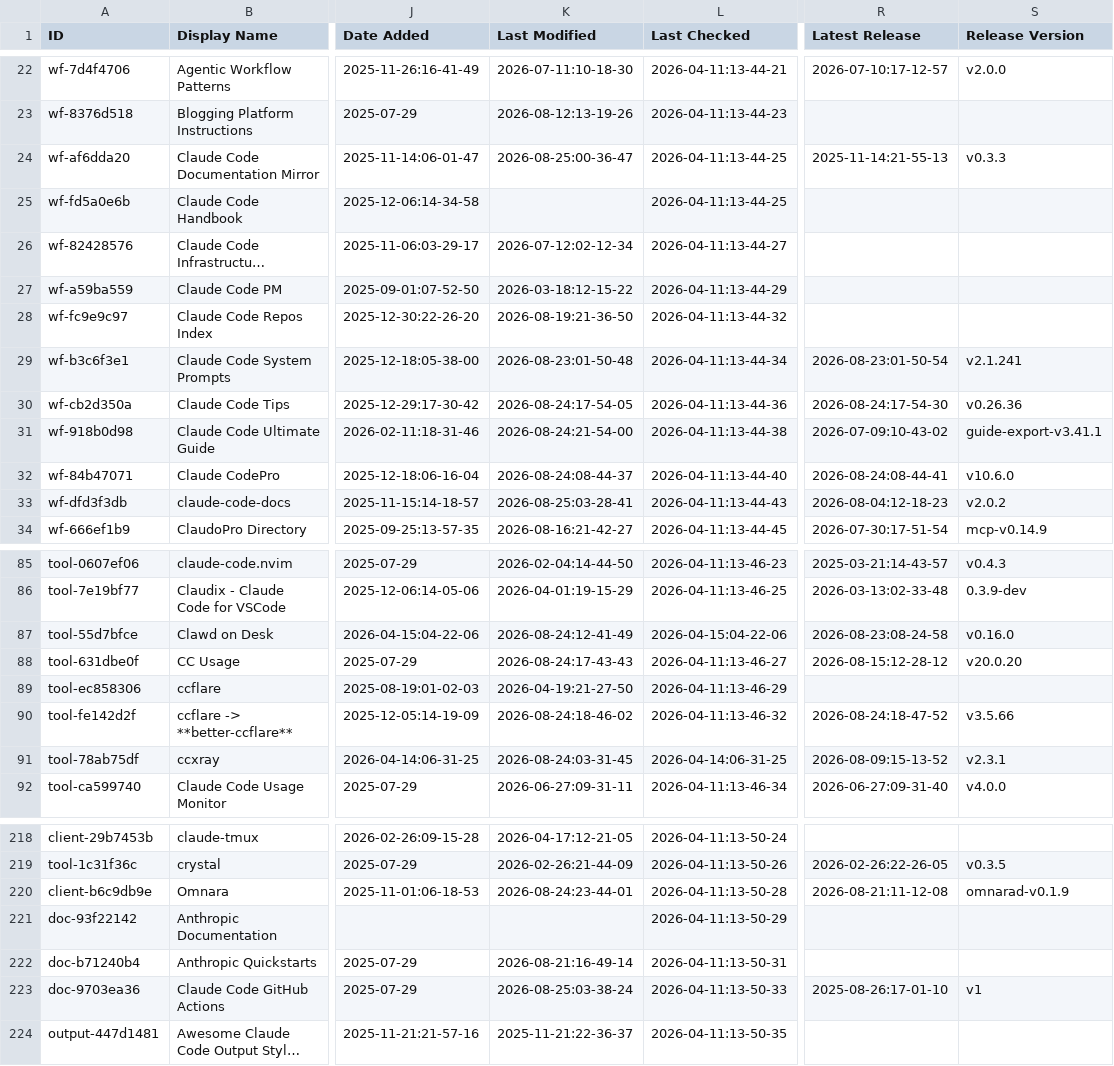
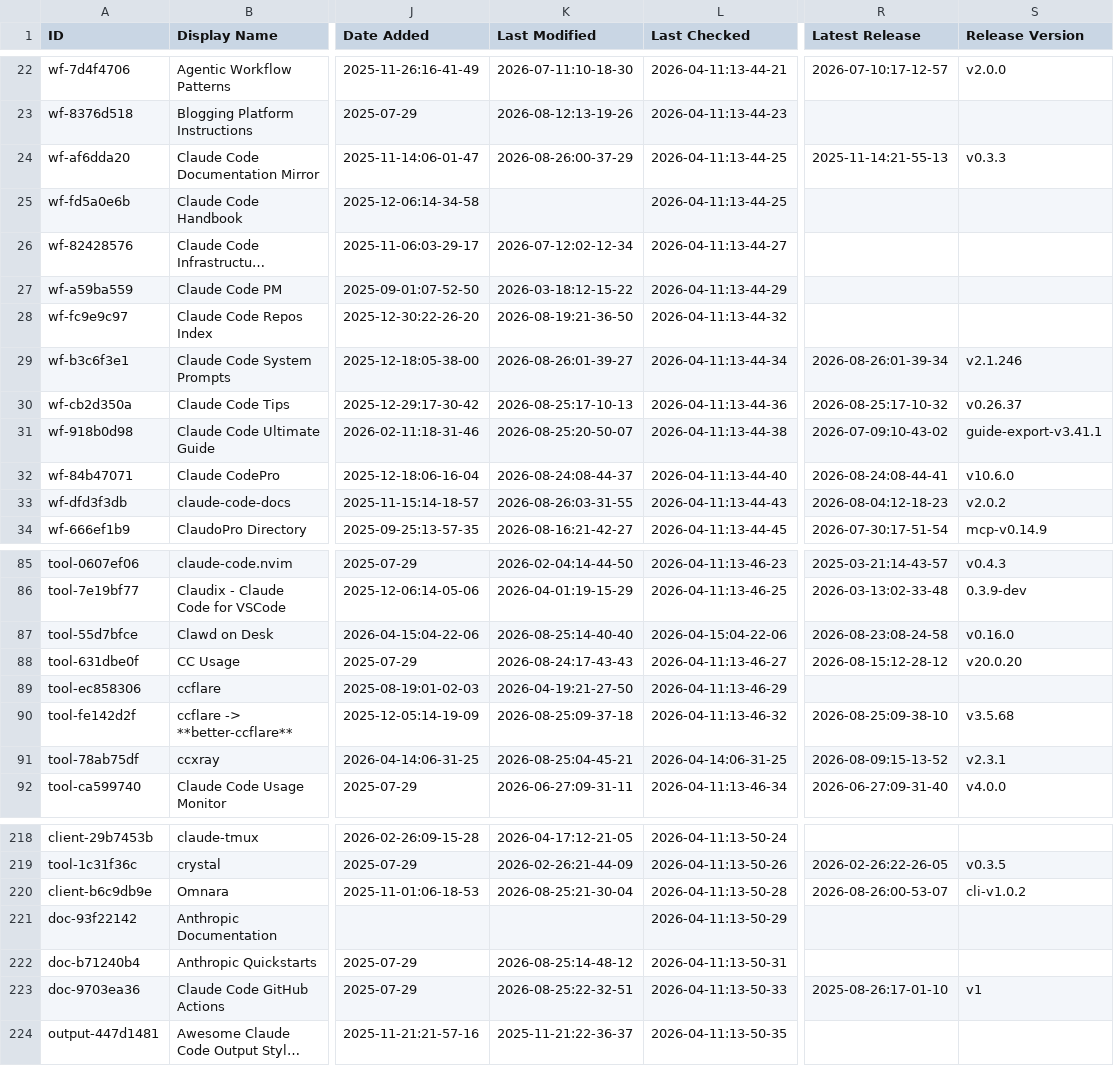
Before and after one commit to sowelswl/awesome-claude-code, a CSV file: THE_RESOURCES_TABLE.csv, drawn as a sheet; only a part is shown, gaps mark what is left out; long unchanged cells end in …; the diff covers the shown part only; the diff names each change by its address in the sheet, - before the commit and + after, or states it on an @@ line.

```diff
--- a/THE_RESOURCES_TABLE.csv
+++ b/THE_RESOURCES_TABLE.csv
-K24 (Last Modified): 2026-08-25:00-36-47
+K24 (Last Modified): 2026-08-26:00-37-29
-K29 (Last Modified): 2026-08-23:01-50-48
+K29 (Last Modified): 2026-08-26:01-39-27
-R29 (Latest Release): 2026-08-23:01-50-54
+R29 (Latest Release): 2026-08-26:01-39-34
-S29 (Release Version): v2.1.241
+S29 (Release Version): v2.1.246
-K30 (Last Modified): 2026-08-24:17-54-05
+K30 (Last Modified): 2026-08-25:17-10-13
-R30 (Latest Release): 2026-08-24:17-54-30
+R30 (Latest Release): 2026-08-25:17-10-32
-S30 (Release Version): v0.26.36
+S30 (Release Version): v0.26.37
-K31 (Last Modified): 2026-08-24:21-54-00
+K31 (Last Modified): 2026-08-25:20-50-07
-K33 (Last Modified): 2026-08-25:03-28-41
+K33 (Last Modified): 2026-08-26:03-31-55
-K87 (Last Modified): 2026-08-24:12-41-49
+K87 (Last Modified): 2026-08-25:14-40-40
-K90 (Last Modified): 2026-08-24:18-46-02
+K90 (Last Modified): 2026-08-25:09-37-18
-R90 (Latest Release): 2026-08-24:18-47-52
+R90 (Latest Release): 2026-08-25:09-38-10
-S90 (Release Version): v3.5.66
+S90 (Release Version): v3.5.68
-K91 (Last Modified): 2026-08-24:03-31-45
+K91 (Last Modified): 2026-08-25:04-45-21
-K220 (Last Modified): 2026-08-24:23-44-01
+K220 (Last Modified): 2026-08-25:21-30-04
-R220 (Latest Release): 2026-08-21:11-12-08
+R220 (Latest Release): 2026-08-26:00-53-07
-S220 (Release Version): omnarad-v0.1.9
+S220 (Release Version): cli-v1.0.2
-K222 (Last Modified): 2026-08-21:16-49-14
+K222 (Last Modified): 2026-08-25:14-48-12
-K223 (Last Modified): 2026-08-25:03-38-24
+K223 (Last Modified): 2026-08-25:22-32-51
```
Also changed, not shown: 30 edited cells elsewhere in this file.
